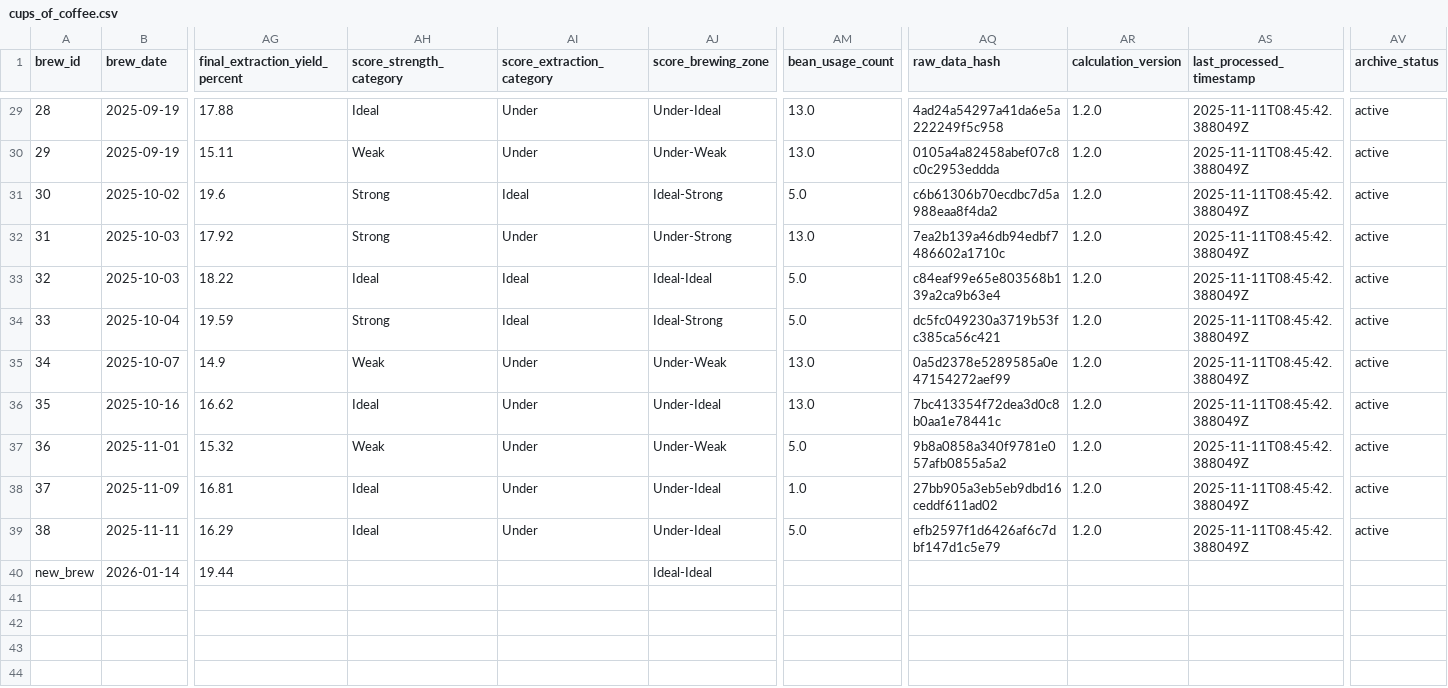
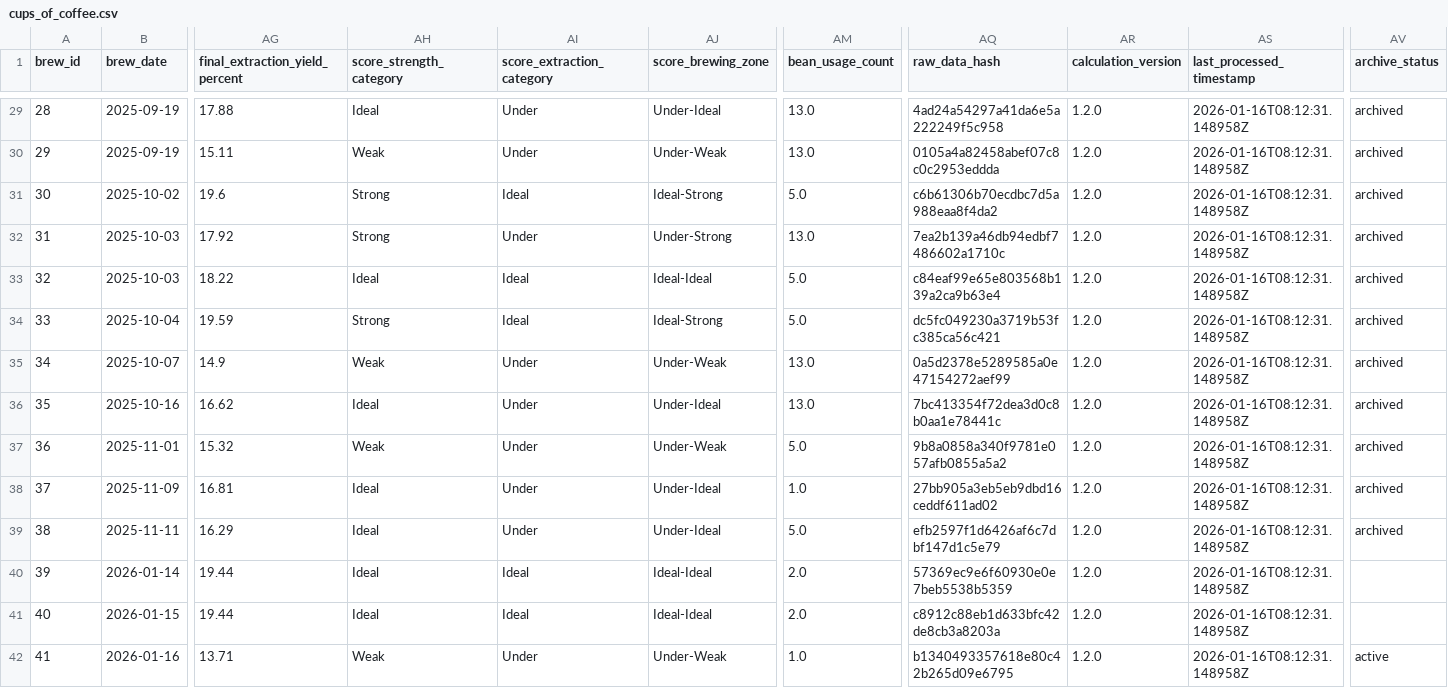
Before and after one commit to tomasjgsn/coffee_db, a CSV file: data/cups_of_coffee.csv, drawn as a sheet; only a part is shown, gaps mark what is left out; rows hold the shown columns only; the diff covers the shown part only; the diff names each change by its address in the sheet, - before the commit and + after, or states it on an @@ line.

```diff
--- a/data/cups_of_coffee.csv
+++ b/data/cups_of_coffee.csv
-AS29:AS39 (last_processed_timestamp): 2025-11-11T08:45:42.388049Z
+AS29:AS39 (last_processed_timestamp): 2026-01-16T08:12:31.148958Z
-AV29:AV39 (archive_status): active
+AV29:AV39 (archive_status): archived
@@ column A (brew_id) renumbered in row 40 @@
-AH40 (score_strength_category): (empty)
+AH40 (score_strength_category): Ideal
-AI40 (score_extraction_category): (empty)
+AI40 (score_extraction_category): Ideal
-AM40 (bean_usage_count): (empty)
+AM40 (bean_usage_count): 2.0
-AQ40 (raw_data_hash): (empty)
+AQ40 (raw_data_hash): 57369ec9e6f60930e0e7beb5538b5359
-AR40 (calculation_version): (empty)
+AR40 (calculation_version): 1.2.0
-AS40 (last_processed_timestamp): (empty)
+AS40 (last_processed_timestamp): 2026-01-16T08:12:31.148958Z
+row 41: 40 | 2026-01-15 | 19.44 | Ideal | Ideal | Ideal-Ideal | 2.0 | c8912c88eb1d633bfc42de8cb3a8203a | 1.2.0 | 2026-01-16T08:12:31.148958Z
+row 42: 41 | 2026-01-16 | 13.71 | Weak | Under | Under-Weak | 1.0 | b1340493357618e80c42b265d09e6795 | 1.2.0 | 2026-01-16T08:12:31.148958Z | active
```
Also changed, not shown: 35 edited cells elsewhere in this file, data/test_archive.csv, 1 other file.
